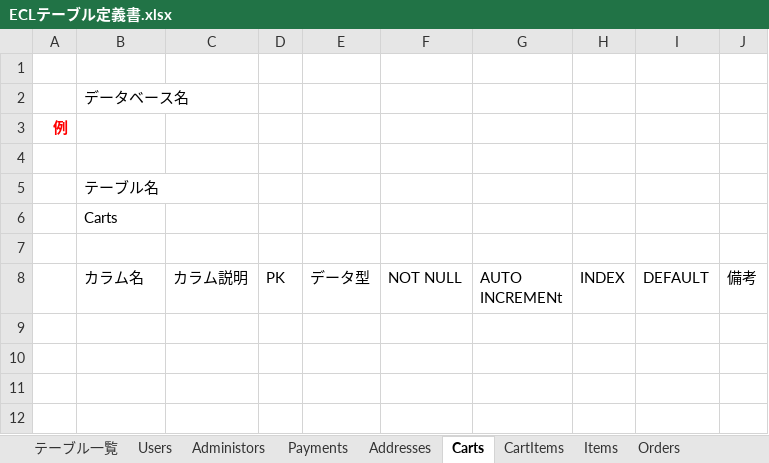
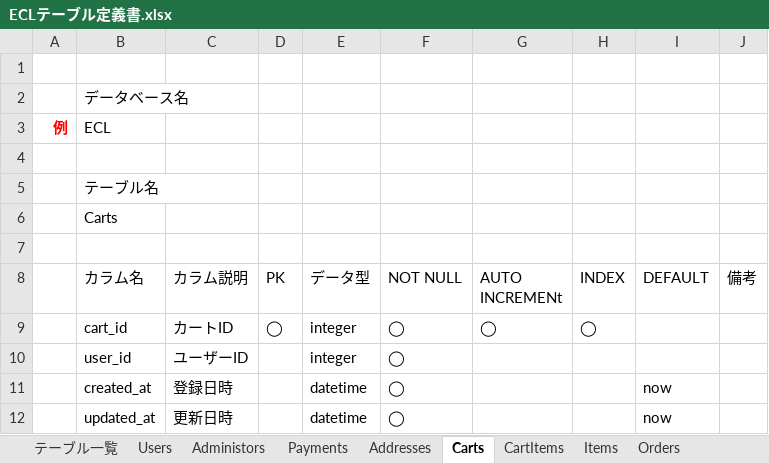
Before and after one commit to ecl11/ECL, an Excel workbook: ECLテーブル定義書.xlsx, sheet Carts, drawn as a sheet; values as stored, in another font and other column widths than the file's, no borders; charts and pictures not drawn; the diff names each change by its address in the sheet, - before the commit and + after, or states it on an @@ line.

```diff
--- a/ECLテーブル定義書.xlsx (sheet Carts)
+++ b/ECLテーブル定義書.xlsx (sheet Carts)
-B3 (カラム名): (empty)
+B3 (カラム名): ECL
+row 9:  | cart_id | カートID | ◯ | integer | ◯ | ◯ | ◯
+row 10:  | user_id | ユーザーID |  | integer | ◯
+row 11:  | created_at | 登録日時 |  | datetime | ◯ |  |  | now
+row 12:  | updated_at | 更新日時 |  | datetime | ◯ |  |  | now
```
Also changed, not shown: sheet Items, sheet CartItems, 3 other files.
